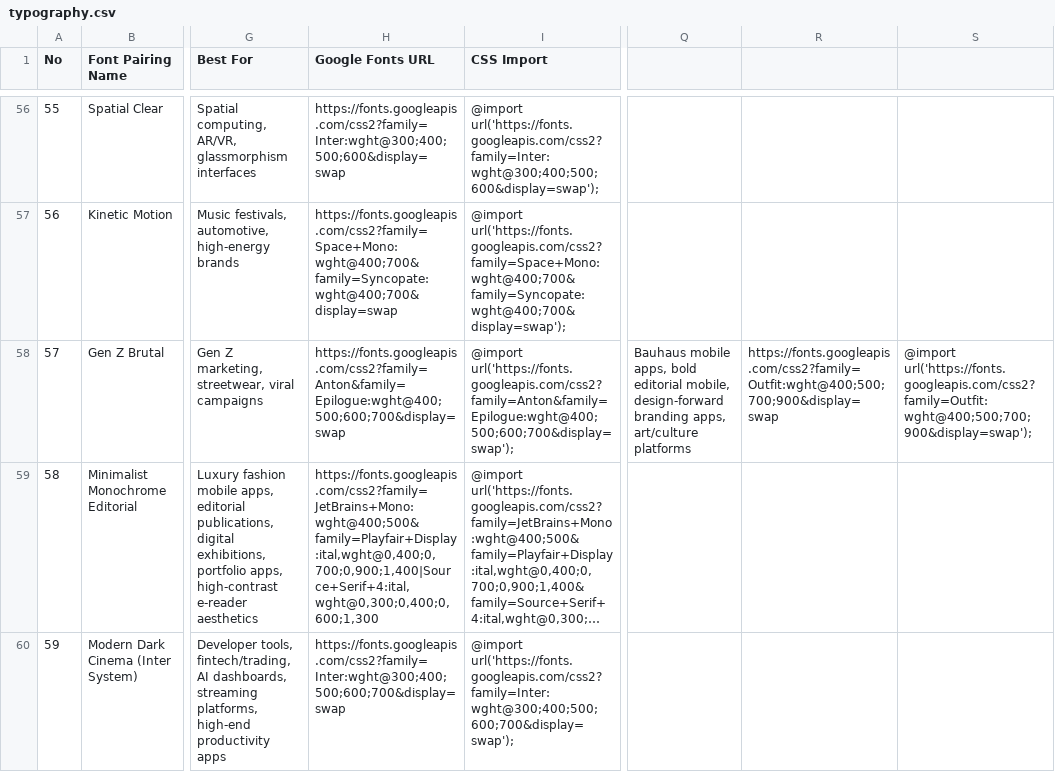
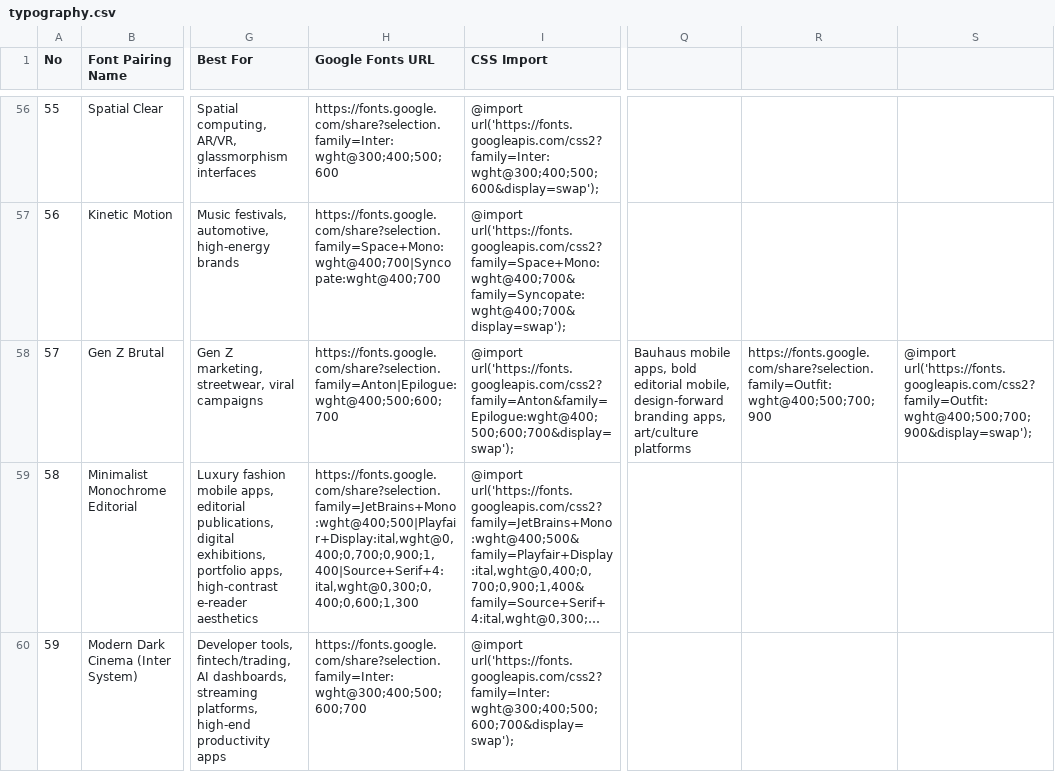
Before and after one commit to seikaikyo/dash-skills, a CSV file: external/ui-ux-pro-max/ui-ux-pro-max/data/typography.csv, drawn as a sheet; only a part is shown, gaps mark what is left out; long unchanged cells end in …; the diff covers the shown part only; the diff names each change by its address in the sheet, - before the commit and + after, or states it on an @@ line.

```diff
--- a/external/ui-ux-pro-max/ui-ux-pro-max/data/typography.csv
+++ b/external/ui-ux-pro-max/ui-ux-pro-max/data/typography.csv
-H56 (Google Fonts URL): https://fonts.googleapis.com/css2?family=Inter:wght@300;400;500;600&display=swap
+H56 (Google Fonts URL): https://fonts.google.com/share?selection.family=Inter:wght@300;400;500;600
-H57 (Google Fonts URL): https://fonts.googleapis.com/css2?family=Space+Mono:wght@400;700&family=Syncopate:wght@400;700&display=swap
+H57 (Google Fonts URL): https://fonts.google.com/share?selection.family=Space+Mono:wght@400;700|Syncopate:wght@400;700
-H58 (Google Fonts URL): https://fonts.googleapis.com/css2?family=Anton&family=Epilogue:wght@400;500;600;700&display=swap
+H58 (Google Fonts URL): https://fonts.google.com/share?selection.family=Anton|Epilogue:wght@400;500;600;700
-R58: https://fonts.googleapis.com/css2?family=Outfit:wght@400;500;700;900&display=swap
+R58: https://fonts.google.com/share?selection.family=Outfit:wght@400;500;700;900
-H59 (Google Fonts URL): https://fonts.googleapis.com/css2?family=JetBrains+Mono:wght@400;500&family=Playfair+Display:ital,wght@0,400;0,700;0,900;1,400|Source+Serif+4:ital,wght@0,300;0,400;0,600;1,300
+H59 (Google Fonts URL): https://fonts.google.com/share?selection.family=JetBrains+Mono:wght@400;500|Playfair+Display:ital,wght@0,400;0,700;0,900;1,400|Source+Serif+4:ital,wght@0,300;0,400;0,600;1,300
-H60 (Google Fonts URL): https://fonts.googleapis.com/css2?family=Inter:wght@300;400;500;600;700&display=swap
+H60 (Google Fonts URL): https://fonts.google.com/share?selection.family=Inter:wght@300;400;500;600;700
```
Also changed, not shown: 68 edited cells elsewhere in this file, external/ui-ux-pro-max/ui-ux-pro-max/data/colors.csv, external/ui-ux-pro-max/ui-ux-pro-max/data/google-fonts.csv, 21 other files.
